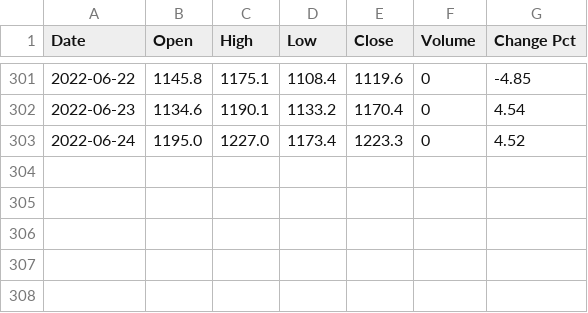
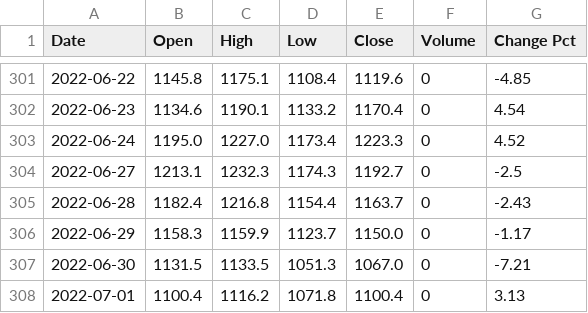
Before and after one commit to ho-steven/fyp_dev, a CSV file: csv/ncid1.csv, drawn as a sheet; only a part is shown, gaps mark what is left out.

```diff
--- a/csv/ncid1.csv
+++ b/csv/ncid1.csv
@@ -303 +303,6 @@ Date,Open,High,Low,Close,Volume,Change Pct
 2022-06-24,1195.0,1227.0,1173.4,1223.3,0,4.52
+2022-06-27,1213.1,1232.3,1174.3,1192.7,0,-2.5
+2022-06-28,1182.4,1216.8,1154.4,1163.7,0,-2.43
+2022-06-29,1158.3,1159.9,1123.7,1150.0,0,-1.17
+2022-06-30,1131.5,1133.5,1051.3,1067.0,0,-7.21
+2022-07-01,1100.4,1116.2,1071.8,1100.4,0,3.13
```
Also changed, not shown: csv/ncid_1d.csv, csv/news.csv, 31 other files.
